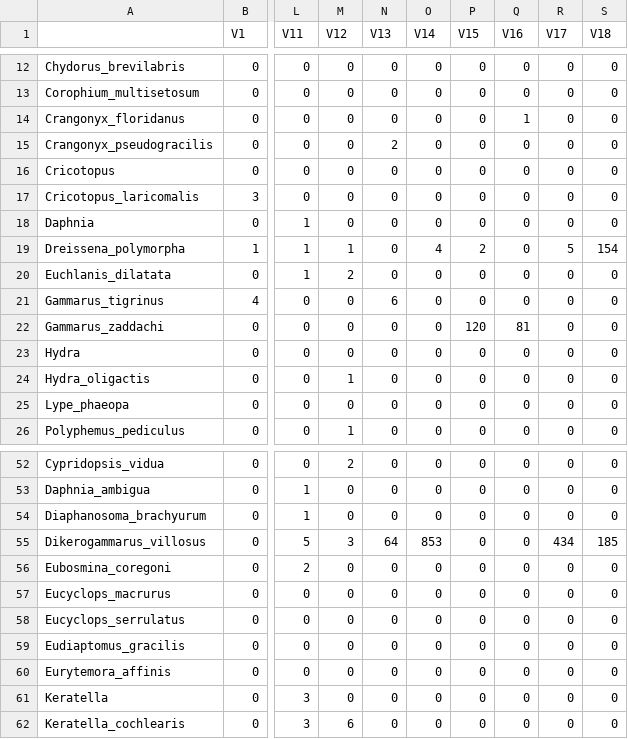
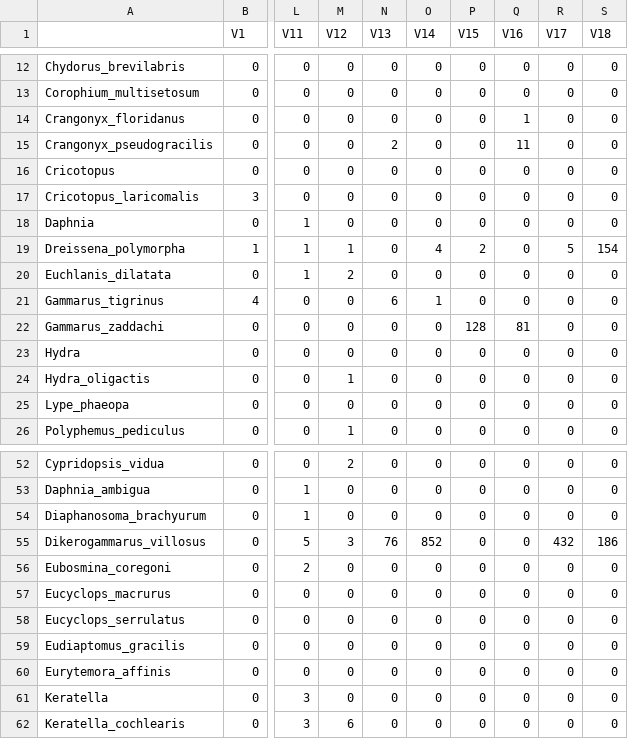
Before and after one commit to mbenucci/Dv_Gz_MATI, a CSV file: R_outputs/Data_summary_table.csv, drawn as a sheet; only a part is shown, gaps mark what is left out; the diff names each change by its address in the sheet, - before the commit and + after, or states it on an @@ line.

Commit message:
solved amphipod barplot...position_dodge was shadowing data

```diff
--- a/R_outputs/Data_summary_table.csv
+++ b/R_outputs/Data_summary_table.csv
-Q15 (V16): 0
+Q15 (V16): 11
-O21 (V14): 0
+O21 (V14): 1
-P22 (V15): 120
+P22 (V15): 128
-N55 (V13): 64
+N55 (V13): 76
-O55 (V14): 853
+O55 (V14): 852
-R55 (V17): 434
+R55 (V17): 432
-S55 (V18): 185
+S55 (V18): 186
```
Also changed, not shown: 17 other files.
